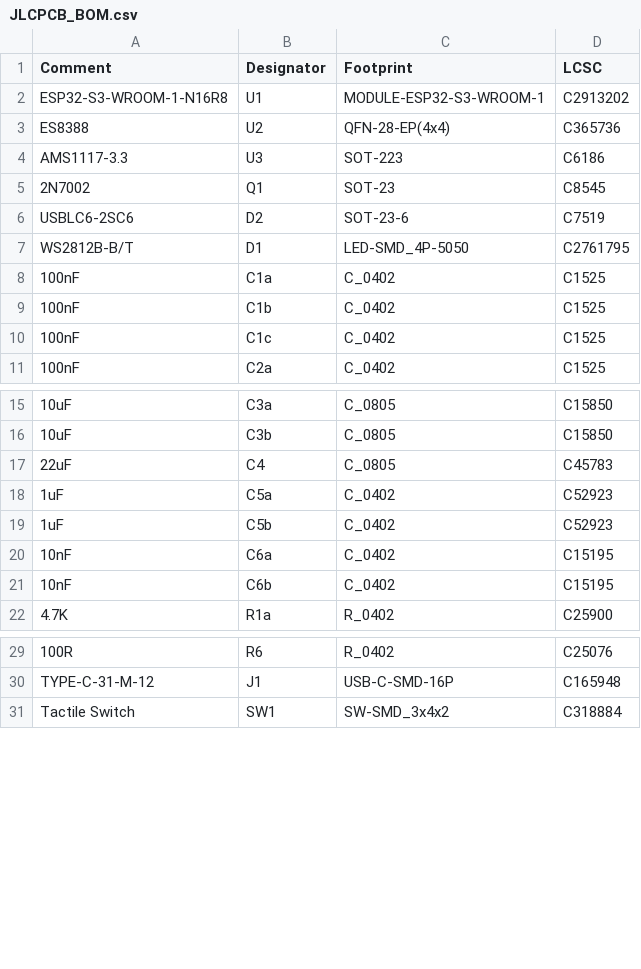
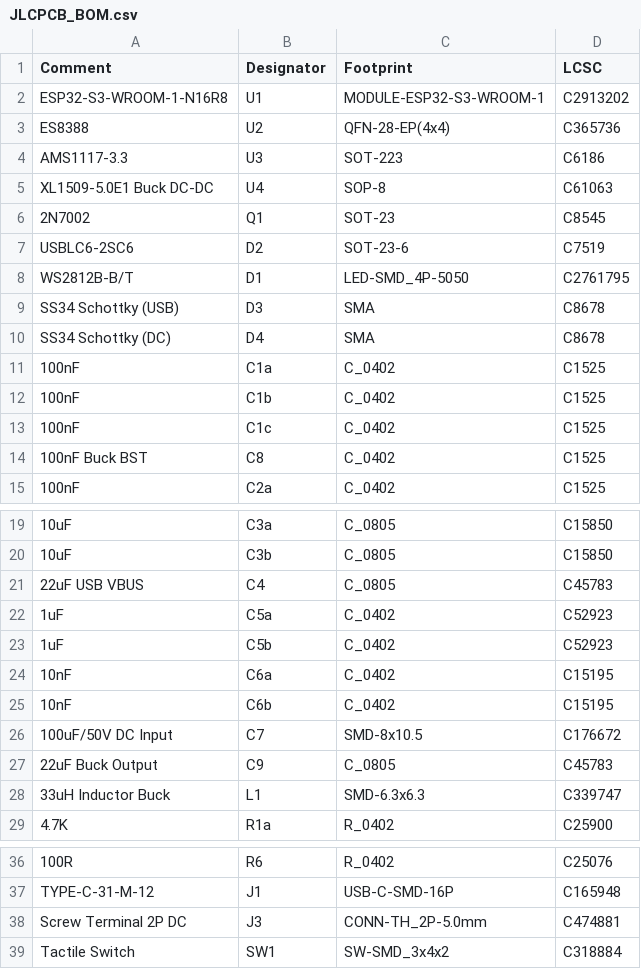
Before and after one commit to dirkforpresident/radiocore, a CSV file: hardware/bom/JLCPCB_BOM.csv, drawn as a sheet; only a part is shown, gaps mark what is left out.

```diff
--- a/hardware/bom/JLCPCB_BOM.csv
+++ b/hardware/bom/JLCPCB_BOM.csv
@@ -4,2 +4,3 @@ ES8388,U2,QFN-28-EP(4x4),C365736
 AMS1117-3.3,U3,SOT-223,C6186
+XL1509-5.0E1 Buck DC-DC,U4,SOP-8,C61063
 2N7002,Q1,SOT-23,C8545
@@ -7,2 +8,4 @@ USBLC6-2SC6,D2,SOT-23-6,C7519
 WS2812B-B/T,D1,LED-SMD_4P-5050,C2761795
+SS34 Schottky (USB),D3,SMA,C8678
+SS34 Schottky (DC),D4,SMA,C8678
 100nF,C1a,C_0402,C1525
@@ -10,2 +13,3 @@ WS2812B-B/T,D1,LED-SMD_4P-5050,C2761795
 100nF,C1c,C_0402,C1525
+100nF Buck BST,C8,C_0402,C1525
 100nF,C2a,C_0402,C1525
@@ -16,3 +20,3 @@ WS2812B-B/T,D1,LED-SMD_4P-5050,C2761795
 10uF,C3b,C_0805,C15850
-22uF,C4,C_0805,C45783
+22uF USB VBUS,C4,C_0805,C45783
 1uF,C5a,C_0402,C52923
@@ -21,2 +25,5 @@ WS2812B-B/T,D1,LED-SMD_4P-5050,C2761795
 10nF,C6b,C_0402,C15195
+100uF/50V DC Input,C7,SMD-8x10.5,C176672
+22uF Buck Output,C9,C_0805,C45783
+33uH Inductor Buck,L1,SMD-6.3x6.3,C339747
 4.7K,R1a,R_0402,C25900
@@ -30,2 +37,3 @@ WS2812B-B/T,D1,LED-SMD_4P-5050,C2761795
 TYPE-C-31-M-12,J1,USB-C-SMD-16P,C165948
+Screw Terminal 2P DC,J3,CONN-TH_2P-5.0mm,C474881
 Tactile Switch,SW1,SW-SMD_3x4x2,C318884
```
Also changed, not shown: 2 other files.
